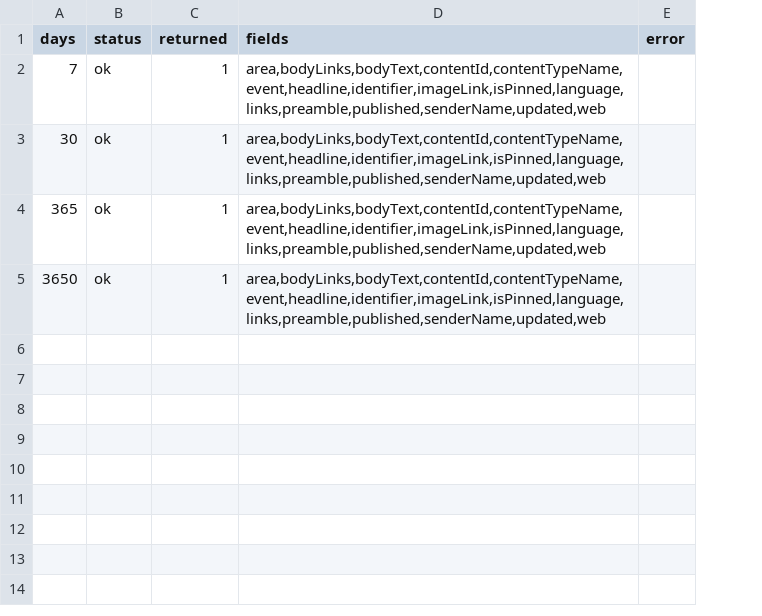
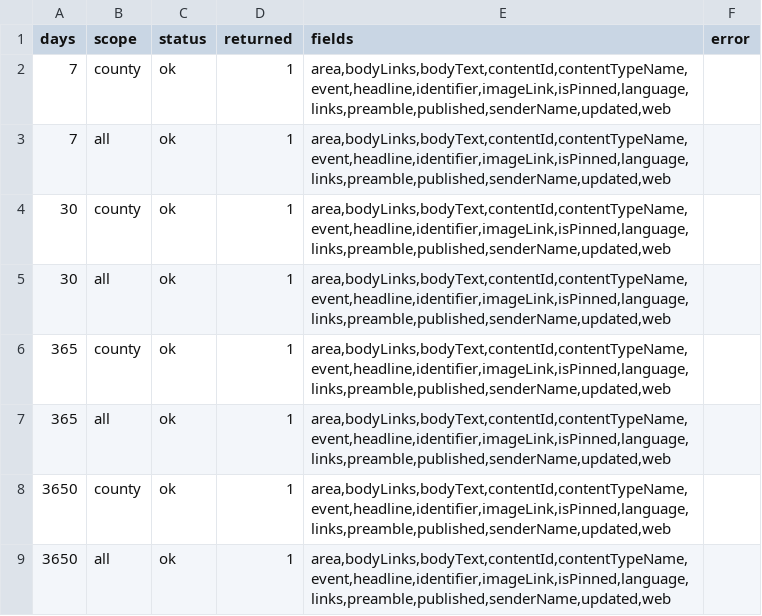
Before and after one commit to Lulea-statistik/Lulea-polishandelser, a CSV file: data/krisinformation_api_probe.csv, drawn as a sheet; addresses are those after the commit; the diff names each change by its address in the sheet, - before the commit and + after, or states it on an @@ line.

```diff
--- a/data/krisinformation_api_probe.csv
+++ b/data/krisinformation_api_probe.csv
+column B (scope), row 2: county; rows 5-6: all | county; row 8: county
+row 3: 7 | all | ok | 1 | area,bodyLinks,bodyText,contentId,contentTypeName,event,headline,identifier,imageLink,isPinned,language,links,preamble,published,senderName,updated,web
+row 4: 30 | county | ok | 1 | area,bodyLinks,bodyText,contentId,contentTypeName,event,headline,identifier,imageLink,isPinned,language,links,preamble,published,senderName,updated,web
+row 7: 365 | all | ok | 1 | area,bodyLinks,bodyText,contentId,contentTypeName,event,headline,identifier,imageLink,isPinned,language,links,preamble,published,senderName,updated,web
+row 9: 3650 | all | ok | 1 | area,bodyLinks,bodyText,contentId,contentTypeName,event,headline,identifier,imageLink,isPinned,language,links,preamble,published,senderName,updated,web
```
Also changed, not shown: data/krisinformation_norrbotten_candidate.csv.
